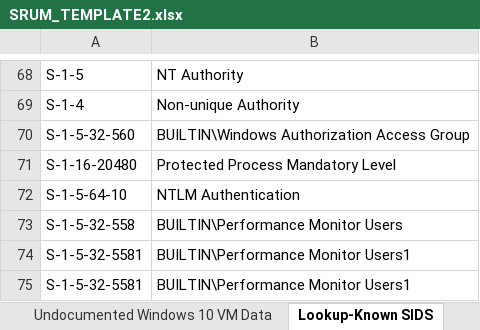
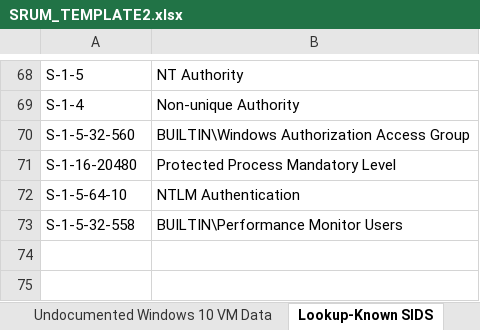
Before and after one commit to hello112334/srum_analysis, an Excel workbook: SRUM_TEMPLATE2.xlsx, sheet Lookup-Known SIDS, drawn as a sheet; only a part is shown, gaps mark what is left out; values as stored, in another font and other column widths than the file's, no borders; the diff names each change by its address in the sheet, - before the commit and + after, or states it on an @@ line.

```diff
--- a/SRUM_TEMPLATE2.xlsx (sheet Lookup-Known SIDS)
+++ b/SRUM_TEMPLATE2.xlsx (sheet Lookup-Known SIDS)
-row 74: S-1-5-32-5581 | BUILTIN\Performance Monitor Users1
-row 75: S-1-5-32-5581 | BUILTIN\Performance Monitor Users1
```
Also changed, not shown: 5 other files.
